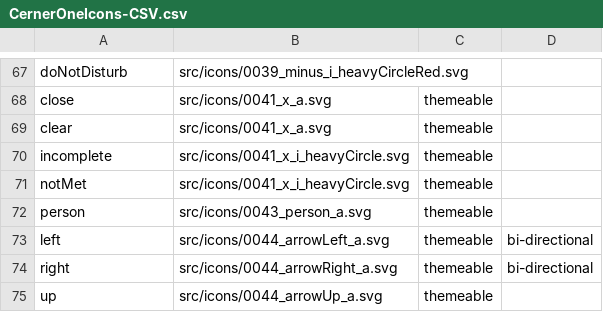
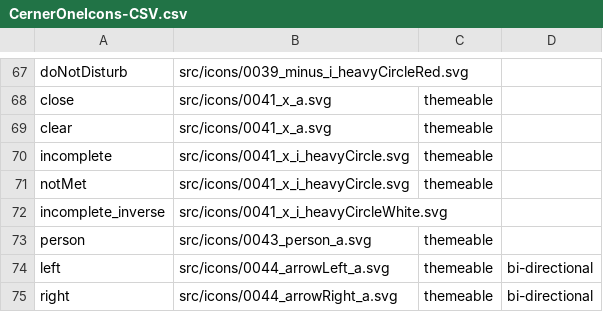
Before and after one commit to oracle-samples/one-cerner-style-icons, a CSV file: src/CernerOneIcons-CSV.csv, drawn as a sheet; only a part is shown, gaps mark what is left out; the shorter side is filled out with more unchanged rows.

Commit message:
Added New Icon
Added 'incomplete_inverse’

```diff
--- a/src/CernerOneIcons-CSV.csv
+++ b/src/CernerOneIcons-CSV.csv
@@ -71,2 +71,3 @@ incomplete,src/icons/0041_x_i_heavyCircle.svg,themeable ,
 notMet,src/icons/0041_x_i_heavyCircle.svg,themeable ,
+incomplete_inverse,src/icons/0041_x_i_heavyCircleWhite.svg,,
 person,src/icons/0043_person_a.svg,themeable ,
```
Also changed, not shown: 3 other files.
